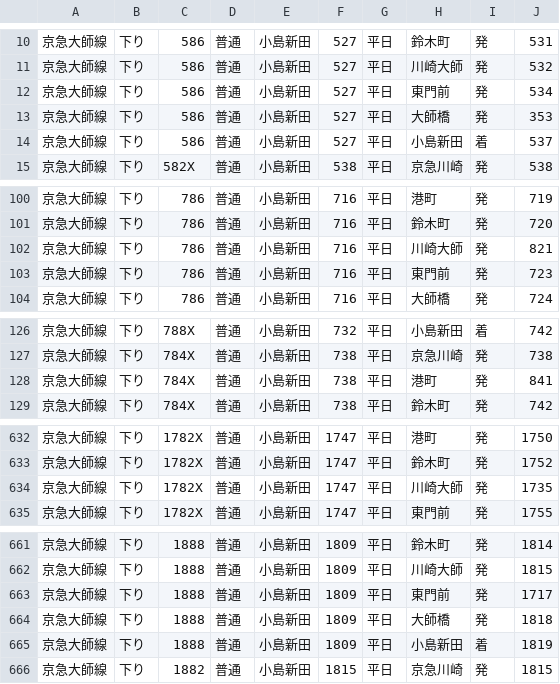
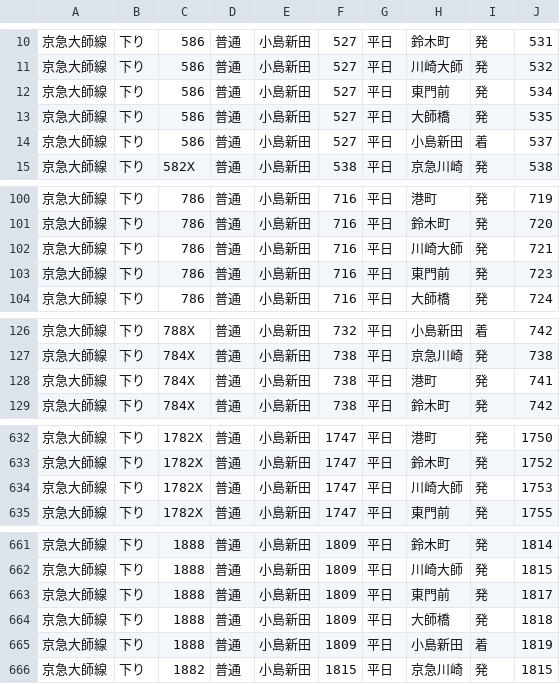
Before and after one commit to TAKE0583/jikokuhyou, a CSV file: data/京急大師線.csv, drawn as a sheet; only a part is shown, gaps mark what is left out.

Commit message:
ダイヤグラムの修正

```diff
--- a/data/京急大師線.csv
+++ b/data/京急大師線.csv
@@ -12,3 +12,3 @@
 京急大師線,下り,586,普通,小島新田,527,平日,東門前,発,534
-京急大師線,下り,586,普通,小島新田,527,平日,大師橋,発,353
+京急大師線,下り,586,普通,小島新田,527,平日,大師橋,発,535
 京急大師線,下り,586,普通,小島新田,527,平日,小島新田,着,537
@@ -101,3 +101,3 @@
 京急大師線,下り,786,普通,小島新田,716,平日,鈴木町,発,720
-京急大師線,下り,786,普通,小島新田,716,平日,川崎大師,発,821
+京急大師線,下り,786,普通,小島新田,716,平日,川崎大師,発,721
 京急大師線,下り,786,普通,小島新田,716,平日,東門前,発,723
@@ -127,3 +127,3 @@
 京急大師線,下り,784X,普通,小島新田,738,平日,京急川崎,発,738
-京急大師線,下り,784X,普通,小島新田,738,平日,港町,発,841
+京急大師線,下り,784X,普通,小島新田,738,平日,港町,発,741
 京急大師線,下り,784X,普通,小島新田,738,平日,鈴木町,発,742
@@ -633,3 +633,3 @@
 京急大師線,下り,1782X,普通,小島新田,1747,平日,鈴木町,発,1752
-京急大師線,下り,1782X,普通,小島新田,1747,平日,川崎大師,発,1735
+京急大師線,下り,1782X,普通,小島新田,1747,平日,川崎大師,発,1753
 京急大師線,下り,1782X,普通,小島新田,1747,平日,東門前,発,1755
@@ -662,3 +662,3 @@
 京急大師線,下り,1888,普通,小島新田,1809,平日,川崎大師,発,1815
-京急大師線,下り,1888,普通,小島新田,1809,平日,東門前,発,1717
+京急大師線,下り,1888,普通,小島新田,1809,平日,東門前,発,1817
 京急大師線,下り,1888,普通,小島新田,1809,平日,大師橋,発,1818
```
